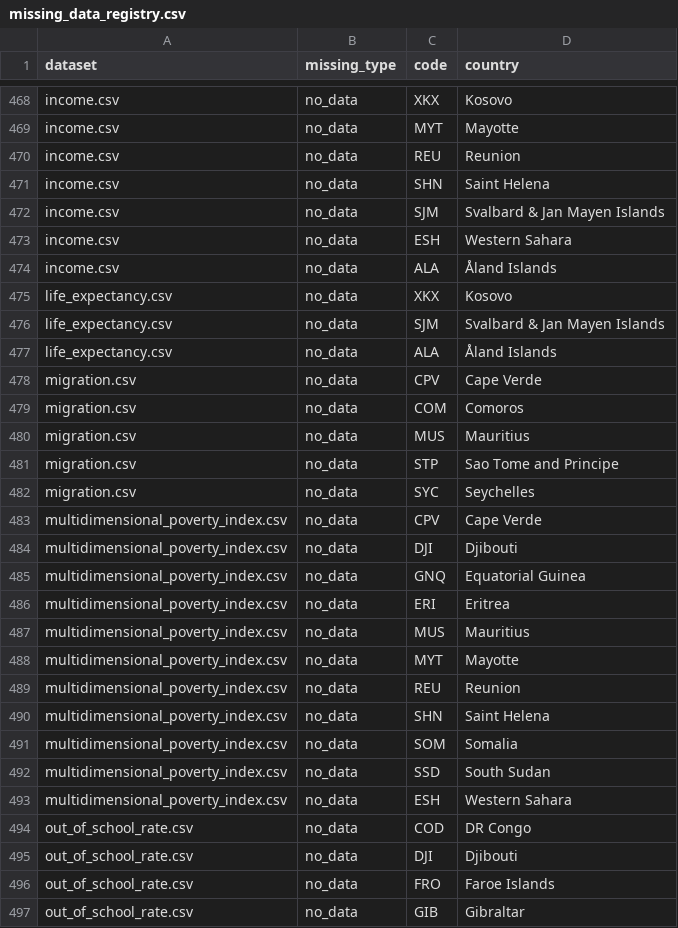
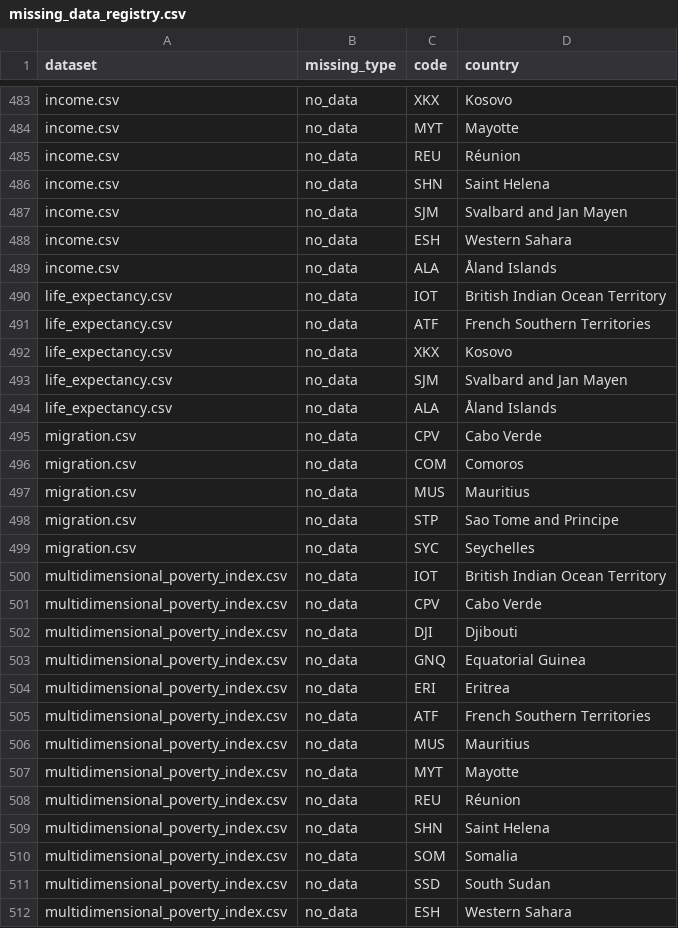
Before and after one commit to acossi-giorgio/veni-vidi-viz, a CSV file: src/datasets/processed/missing_data_registry.csv, drawn as a sheet; only a part is shown, gaps mark what is left out; the shorter side is filled out with more unchanged rows; the diff covers the shown part only.

```diff
--- a/src/datasets/processed/missing_data_registry.csv
+++ b/src/datasets/processed/missing_data_registry.csv
@@ -469,11 +484,13 @@ income.csv,no_data,XKX,Kosovo
 income.csv,no_data,MYT,Mayotte
-income.csv,no_data,REU,Reunion
+income.csv,no_data,REU,Réunion
 income.csv,no_data,SHN,Saint Helena
-income.csv,no_data,SJM,Svalbard & Jan Mayen Islands
+income.csv,no_data,SJM,Svalbard and Jan Mayen
 income.csv,no_data,ESH,Western Sahara
 income.csv,no_data,ALA,Åland Islands
+life_expectancy.csv,no_data,IOT,British Indian Ocean Territory
+life_expectancy.csv,no_data,ATF,French Southern Territories
 life_expectancy.csv,no_data,XKX,Kosovo
-life_expectancy.csv,no_data,SJM,Svalbard & Jan Mayen Islands
+life_expectancy.csv,no_data,SJM,Svalbard and Jan Mayen
 life_expectancy.csv,no_data,ALA,Åland Islands
-migration.csv,no_data,CPV,Cape Verde
+migration.csv,no_data,CPV,Cabo Verde
 migration.csv,no_data,COM,Comoros
@@ -482,3 +499,4 @@ migration.csv,no_data,STP,Sao Tome and Principe
 migration.csv,no_data,SYC,Seychelles
-multidimensional_poverty_index.csv,no_data,CPV,Cape Verde
+multidimensional_poverty_index.csv,no_data,IOT,British Indian Ocean Territory
+multidimensional_poverty_index.csv,no_data,CPV,Cabo Verde
 multidimensional_poverty_index.csv,no_data,DJI,Djibouti
@@ -486,5 +504,6 @@ multidimensional_poverty_index.csv,no_data,GNQ,Equatorial Guinea
 multidimensional_poverty_index.csv,no_data,ERI,Eritrea
+multidimensional_poverty_index.csv,no_data,ATF,French Southern Territories
 multidimensional_poverty_index.csv,no_data,MUS,Mauritius
 multidimensional_poverty_index.csv,no_data,MYT,Mayotte
-multidimensional_poverty_index.csv,no_data,REU,Reunion
+multidimensional_poverty_index.csv,no_data,REU,Réunion
 multidimensional_poverty_index.csv,no_data,SHN,Saint Helena
```
Also changed, not shown: 30 added rows, 9 removed rows and 21 edited cells elsewhere in this file, src/datasets/processed/income.csv, src/datasets/processed/life_expectancy.csv, 27 other files.
